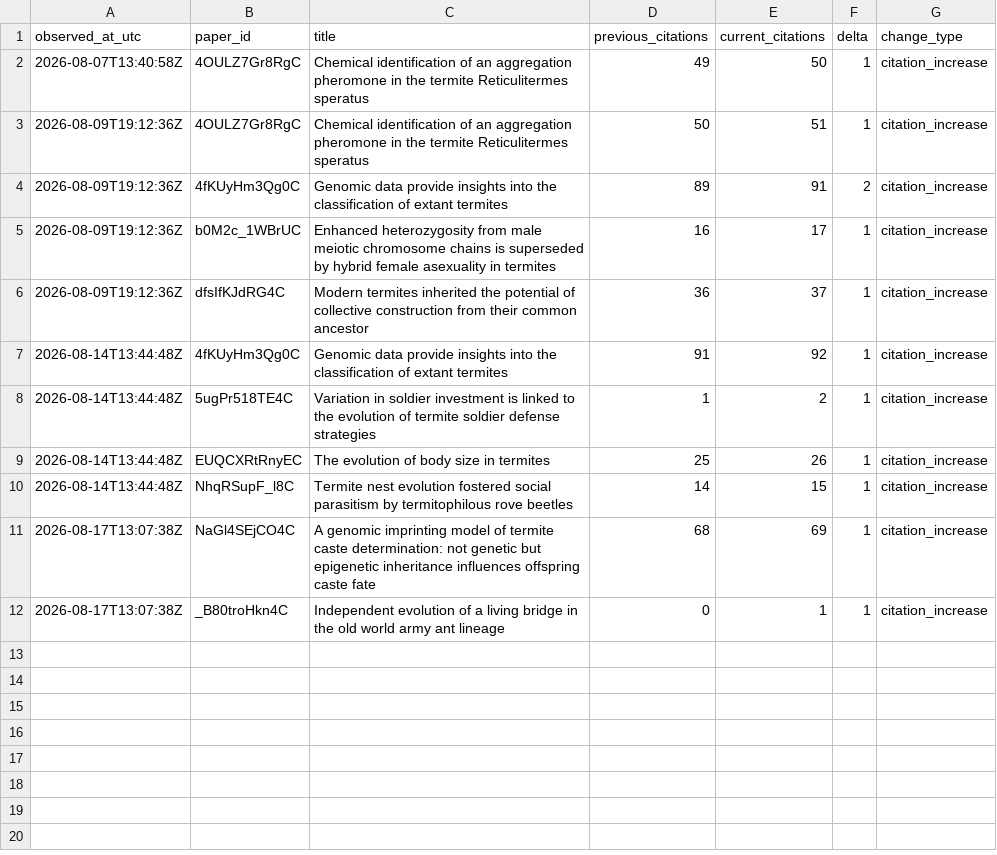
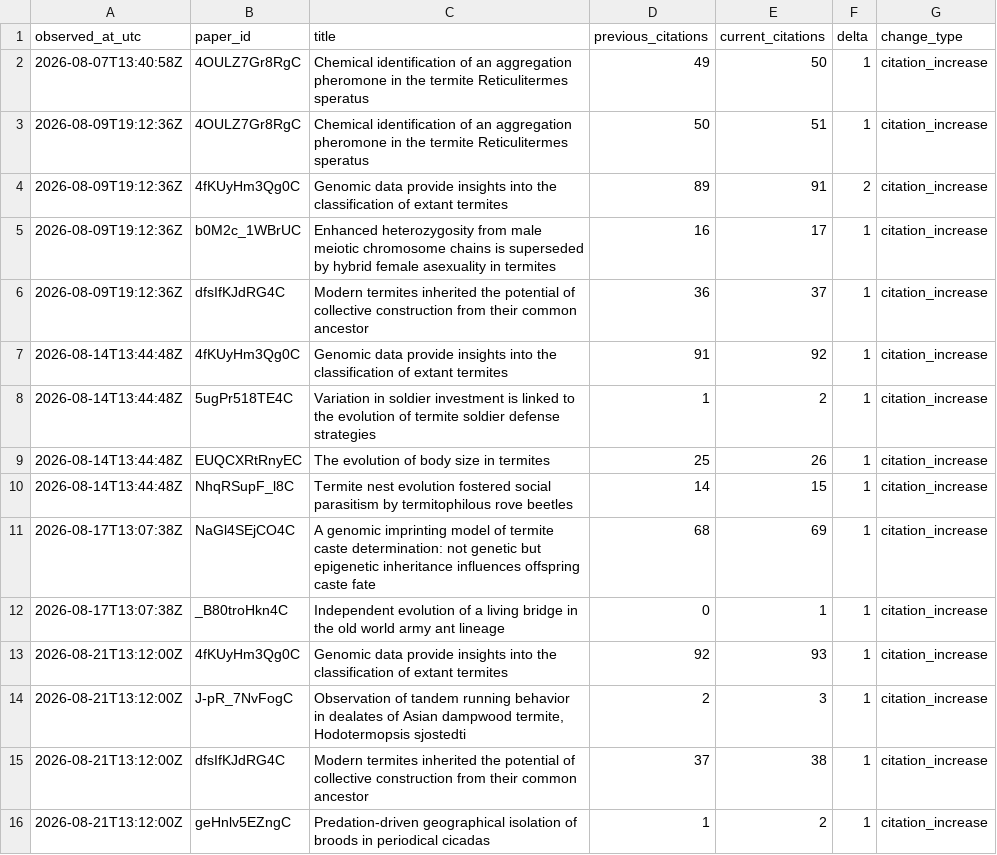
Before and after one commit to nobuaki-mzmt/scholar-history, a CSV file: data/changes.csv, drawn as a sheet.

```diff
--- a/data/changes.csv
+++ b/data/changes.csv
@@ -12 +12,5 @@ observed_at_utc,paper_id,title,previous_citations,current_citations,delta,change
 2026-08-17T13:07:38Z,_B80troHkn4C,Independent evolution of a living bridge in the old world army ant lineage,0,1,1,citation_increase
+2026-08-21T13:12:00Z,4fKUyHm3Qg0C,Genomic data provide insights into the classification of extant termites,92,93,1,citation_increase
+2026-08-21T13:12:00Z,J-pR_7NvFogC,"Observation of tandem running behavior in dealates of Asian dampwood termite, Hodotermopsis sjostedti",2,3,1,citation_increase
+2026-08-21T13:12:00Z,dfsIfKJdRG4C,Modern termites inherited the potential of collective construction from their common ancestor,37,38,1,citation_increase
+2026-08-21T13:12:00Z,geHnlv5EZngC,Predation-driven geographical isolation of broods in periodical cicadas,1,2,1,citation_increase
```
Also changed, not shown: data/metrics.csv, 5 other files.
